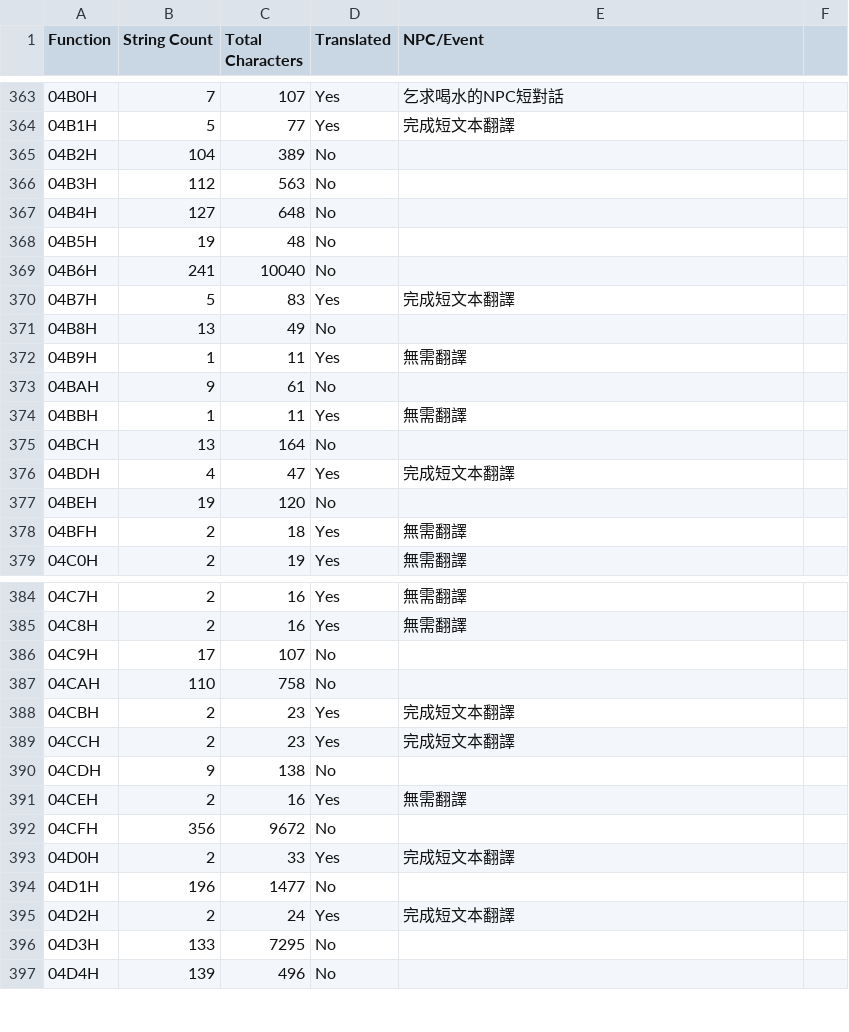
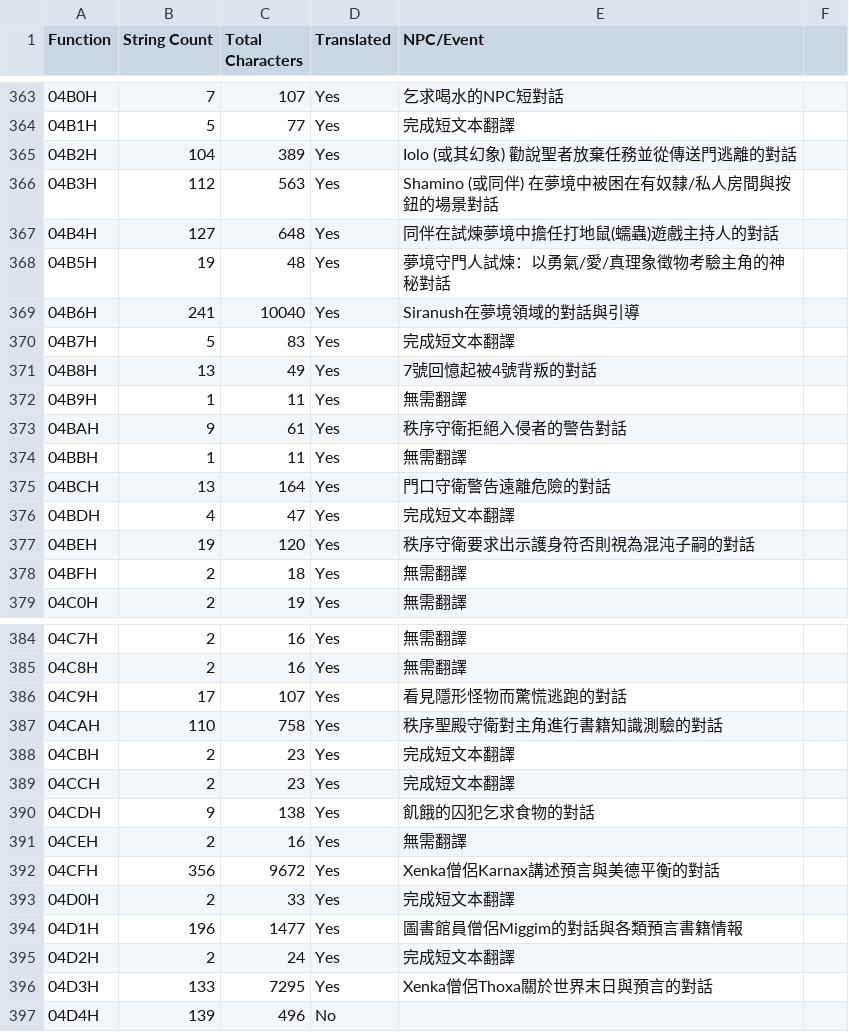
Before and after one commit to pmanyeh/Ultima7-SI-zh-TW, a CSV file: si_functions_report.csv, drawn as a sheet; only a part is shown, gaps mark what is left out.

Commit message:
翻譯僧侶島及相關角色對話腳本 (04B2~04D3)
- 完成多個角色的對話翻譯，包含 Shamino, Iolo, Dupre, Spark, Karnax, Miggim, Thoxa 等。
- 統一了 Xenka 預言與美德平衡的專有名詞。
- 修正 Extracted_Terms.md 中 Monitor (蒙利多城) 等譯名錯誤。
- 更新 si_functions_report.csv 進度狀態。

```diff
--- a/si_functions_report.csv
+++ b/si_functions_report.csv
@@ -364,15 +364,15 @@ Function,String Count,Total Characters,Translated,NPC/Event
 04B1H,5,77,Yes,完成短文本翻譯
-04B2H,104,389,No,
-04B3H,112,563,No,
-04B4H,127,648,No,
-04B5H,19,48,No,
-04B6H,241,10040,No,
+04B2H,104,389,Yes,Iolo (或其幻象) 勸說聖者放棄任務並從傳送門逃離的對話
+04B3H,112,563,Yes,Shamino (或同伴) 在夢境中被困在有奴隸/私人房間與按鈕的場景對話
+04B4H,127,648,Yes,同伴在試煉夢境中擔任打地鼠(蠕蟲)遊戲主持人的對話
+04B5H,19,48,Yes,夢境守門人試煉：以勇氣/愛/真理象徵物考驗主角的神秘對話
+04B6H,241,10040,Yes,Siranush在夢境領域的對話與引導
 04B7H,5,83,Yes,完成短文本翻譯
-04B8H,13,49,No,
+04B8H,13,49,Yes,7號回憶起被4號背叛的對話
 04B9H,1,11,Yes,無需翻譯
-04BAH,9,61,No,
+04BAH,9,61,Yes,秩序守衛拒絕入侵者的警告對話
 04BBH,1,11,Yes,無需翻譯
-04BCH,13,164,No,
+04BCH,13,164,Yes,門口守衛警告遠離危險的對話
 04BDH,4,47,Yes,完成短文本翻譯
-04BEH,19,120,No,
+04BEH,19,120,Yes,秩序守衛要求出示護身符否則視為混沌子嗣的對話
 04BFH,2,18,Yes,無需翻譯
@@ -385,13 +385,13 @@ Function,String Count,Total Characters,Translated,NPC/Event
 04C8H,2,16,Yes,無需翻譯
-04C9H,17,107,No,
-04CAH,110,758,No,
+04C9H,17,107,Yes,看見隱形怪物而驚慌逃跑的對話
+04CAH,110,758,Yes,秩序聖殿守衛對主角進行書籍知識測驗的對話
 04CBH,2,23,Yes,完成短文本翻譯
 04CCH,2,23,Yes,完成短文本翻譯
-04CDH,9,138,No,
+04CDH,9,138,Yes,飢餓的囚犯乞求食物的對話
 04CEH,2,16,Yes,無需翻譯
-04CFH,356,9672,No,
+04CFH,356,9672,Yes,Xenka僧侶Karnax講述預言與美德平衡的對話
 04D0H,2,33,Yes,完成短文本翻譯
-04D1H,196,1477,No,
+04D1H,196,1477,Yes,圖書館員僧侶Miggim的對話與各類預言書籍情報
 04D2H,2,24,Yes,完成短文本翻譯
-04D3H,133,7295,No,
+04D3H,133,7295,Yes,Xenka僧侶Thoxa關於世界末日與預言的對話
 04D4H,139,496,No,
```
Also changed, not shown: 18 other files.
